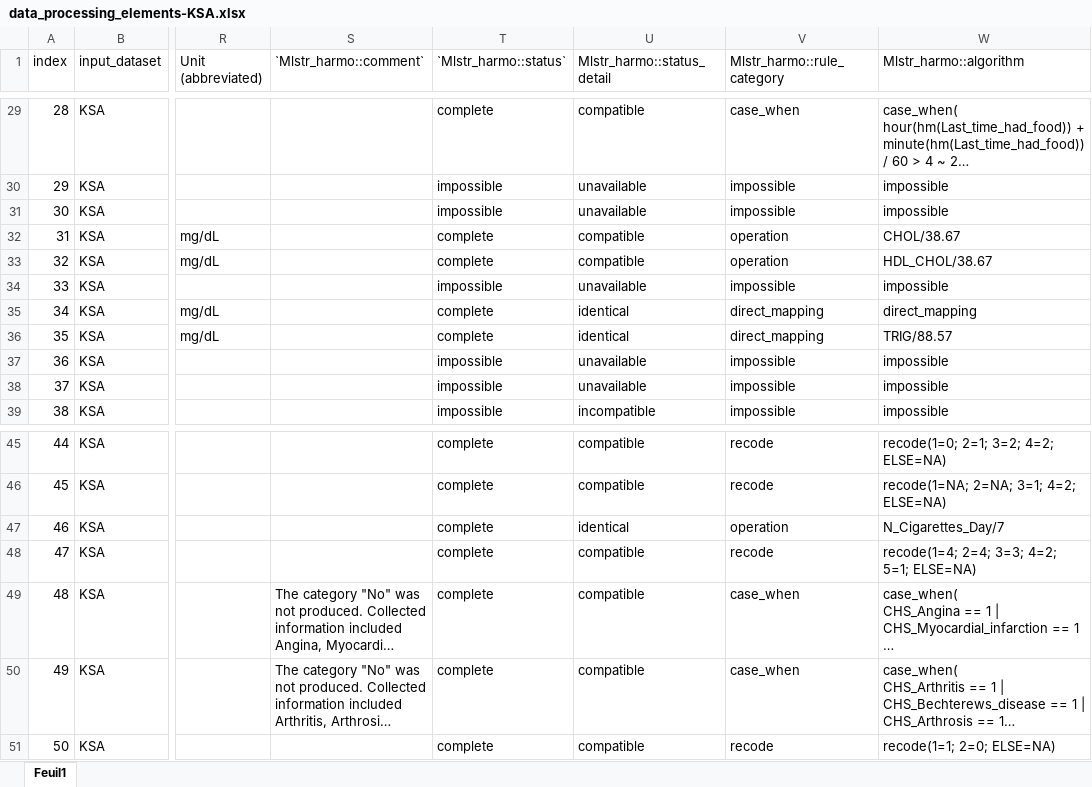
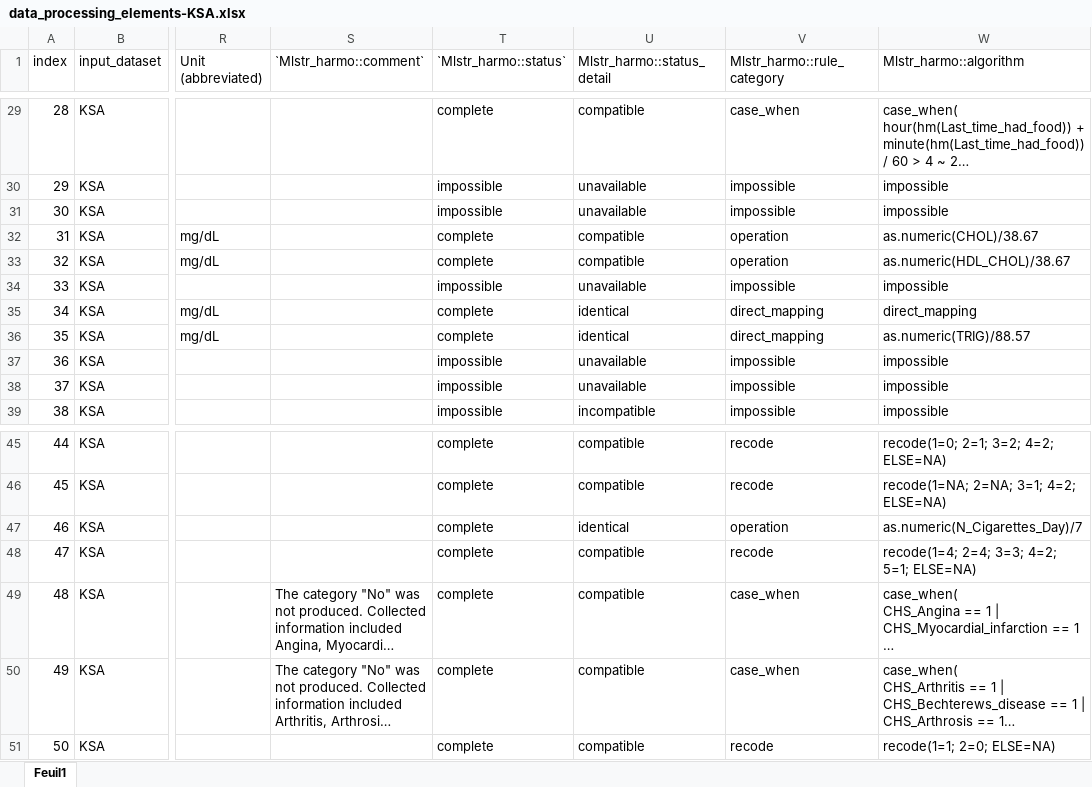
Before and after one commit to maelstrom-research/harmonization_ProPASS, an Excel workbook: data_processing_elements-KSA.xlsx, sheet Feuil1, drawn as a sheet; only a part is shown, gaps mark what is left out; long unchanged cells end in …; values as stored, in another font and other column widths than the file's, no borders; the diff names each change by its address in the sheet, - before the commit and + after, or states it on an @@ line.

Commit message:
correcting cigarettes variable and lab

```diff
--- a/data_processing_elements-KSA.xlsx (sheet Feuil1)
+++ b/data_processing_elements-KSA.xlsx (sheet Feuil1)
-W32 (Mlstr_harmo::algorithm): CHOL/38.67
+W32 (Mlstr_harmo::algorithm): as.numeric(CHOL)/38.67
-W33 (Mlstr_harmo::algorithm): HDL_CHOL/38.67
+W33 (Mlstr_harmo::algorithm): as.numeric(HDL_CHOL)/38.67
-W36 (Mlstr_harmo::algorithm): TRIG/88.57
+W36 (Mlstr_harmo::algorithm): as.numeric(TRIG)/88.57
-W47 (Mlstr_harmo::algorithm): N_Cigarettes_Day/7
+W47 (Mlstr_harmo::algorithm): as.numeric(N_Cigarettes_Day)/7
```
